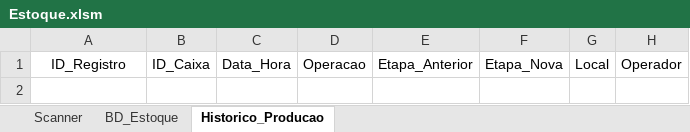
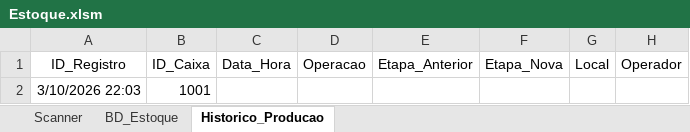
Before and after one commit to kennedyEmanoel/excel_vba, an Excel workbook: Estoque.xlsm, sheet Historico_Producao, drawn as a sheet; values as stored, in another font and other column widths than the file's, no borders; the diff names each change by its address in the sheet, - before the commit and + after, or states it on an @@ line.

```diff
--- a/Estoque.xlsm (sheet Historico_Producao)
+++ b/Estoque.xlsm (sheet Historico_Producao)
+row 2: 3/10/2026 22:03 | 1001
```
Also changed, not shown: sheet BD_Estoque, sheet Scanner, charts or pictures, 3 other files.
